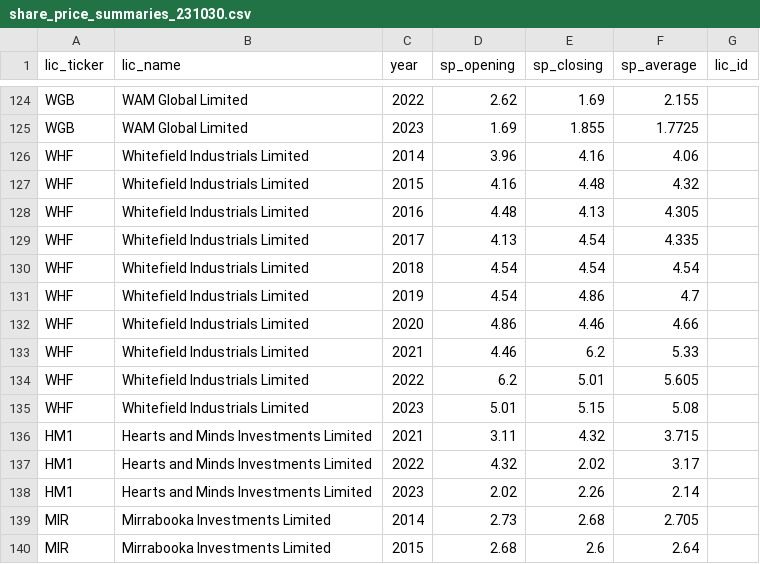
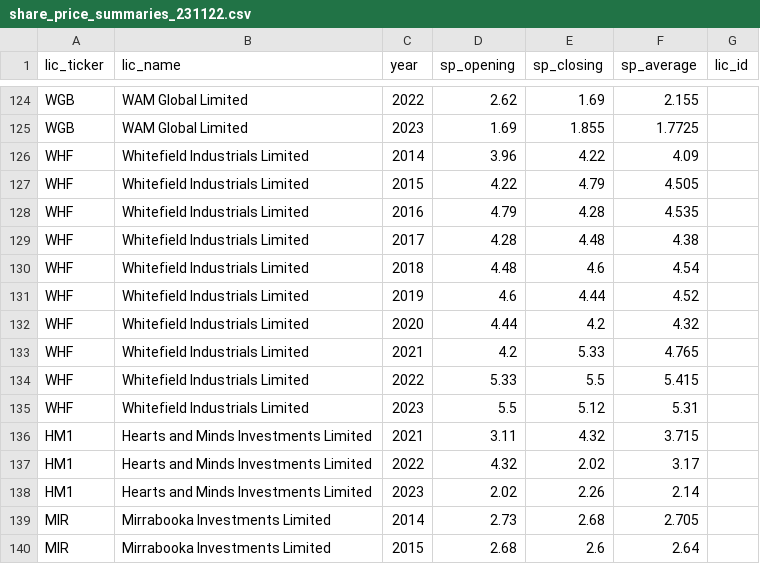
Before and after one commit to JFoxLL/listed-landscape, a CSV file: db/import_data/share_price_summaries_231122.csv (was db/import_data/share_price_summaries_231030.csv), drawn as a sheet; only a part is shown, gaps mark what is left out.

Commit message:
Updating Share Price Summaries

```diff
--- a/db/import_data/share_price_summaries_231030.csv
+++ b/db/import_data/share_price_summaries_231122.csv
@@ -125,12 +125,12 @@ WGB,WAM Global Limited,2022,2.62,1.69,2.155,
 WGB,WAM Global Limited,2023,1.69,1.855,1.7725,
-WHF,Whitefield Industrials Limited,2014,3.96,4.16,4.06,
-WHF,Whitefield Industrials Limited,2015,4.16,4.48,4.32,
-WHF,Whitefield Industrials Limited,2016,4.48,4.13,4.305,
-WHF,Whitefield Industrials Limited,2017,4.13,4.54,4.335,
-WHF,Whitefield Industrials Limited,2018,4.54,4.54,4.54,
-WHF,Whitefield Industrials Limited,2019,4.54,4.86,4.7,
-WHF,Whitefield Industrials Limited,2020,4.86,4.46,4.66,
-WHF,Whitefield Industrials Limited,2021,4.46,6.2,5.33,
-WHF,Whitefield Industrials Limited,2022,6.2,5.01,5.605,
-WHF,Whitefield Industrials Limited,2023,5.01,5.15,5.08,
+WHF,Whitefield Industrials Limited,2014,3.96,4.22,4.09,
+WHF,Whitefield Industrials Limited,2015,4.22,4.79,4.505,
+WHF,Whitefield Industrials Limited,2016,4.79,4.28,4.535,
+WHF,Whitefield Industrials Limited,2017,4.28,4.48,4.38,
+WHF,Whitefield Industrials Limited,2018,4.48,4.6,4.54,
+WHF,Whitefield Industrials Limited,2019,4.6,4.44,4.52,
+WHF,Whitefield Industrials Limited,2020,4.44,4.2,4.32,
+WHF,Whitefield Industrials Limited,2021,4.2,5.33,4.765,
+WHF,Whitefield Industrials Limited,2022,5.33,5.5,5.415,
+WHF,Whitefield Industrials Limited,2023,5.5,5.12,5.31,
 HM1,Hearts and Minds Investments Limited,2021,3.11,4.32,3.715,
```
Also changed, not shown: 1 other file.
